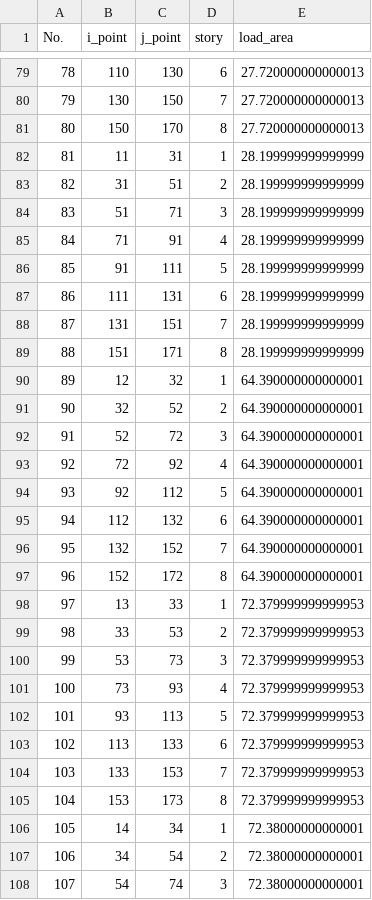
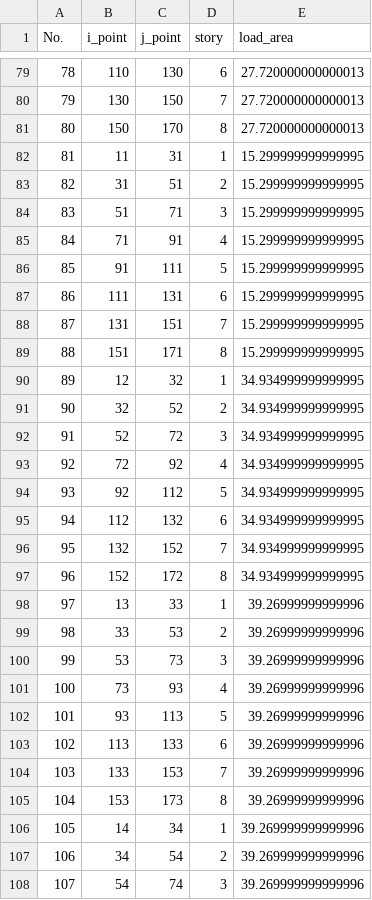
Before and after one commit to KazuhiroFujishita1/Initial_Section_Study, a CSV file: make_sample_model/output_columns.csv, drawn as a sheet; only a part is shown, gaps mark what is left out; the diff covers the shown part only.

```diff
--- a/make_sample_model/output_columns.csv
+++ b/make_sample_model/output_columns.csv
@@ -81,28 +81,28 @@ No.,i_point,j_point,story,load_area
 80,150,170,8,27.720000000000013
-81,11,31,1,28.199999999999999
-82,31,51,2,28.199999999999999
-83,51,71,3,28.199999999999999
-84,71,91,4,28.199999999999999
-85,91,111,5,28.199999999999999
-86,111,131,6,28.199999999999999
-87,131,151,7,28.199999999999999
-88,151,171,8,28.199999999999999
-89,12,32,1,64.390000000000001
-90,32,52,2,64.390000000000001
-91,52,72,3,64.390000000000001
-92,72,92,4,64.390000000000001
-93,92,112,5,64.390000000000001
-94,112,132,6,64.390000000000001
-95,132,152,7,64.390000000000001
-96,152,172,8,64.390000000000001
-97,13,33,1,72.379999999999953
-98,33,53,2,72.379999999999953
-99,53,73,3,72.379999999999953
-100,73,93,4,72.379999999999953
-101,93,113,5,72.379999999999953
-102,113,133,6,72.379999999999953
-103,133,153,7,72.379999999999953
-104,153,173,8,72.379999999999953
-105,14,34,1,72.38000000000001
-106,34,54,2,72.38000000000001
-107,54,74,3,72.38000000000001
+81,11,31,1,15.299999999999995
+82,31,51,2,15.299999999999995
+83,51,71,3,15.299999999999995
+84,71,91,4,15.299999999999995
+85,91,111,5,15.299999999999995
+86,111,131,6,15.299999999999995
+87,131,151,7,15.299999999999995
+88,151,171,8,15.299999999999995
+89,12,32,1,34.934999999999995
+90,32,52,2,34.934999999999995
+91,52,72,3,34.934999999999995
+92,72,92,4,34.934999999999995
+93,92,112,5,34.934999999999995
+94,112,132,6,34.934999999999995
+95,132,152,7,34.934999999999995
+96,152,172,8,34.934999999999995
+97,13,33,1,39.26999999999996
+98,33,53,2,39.26999999999996
+99,53,73,3,39.26999999999996
+100,73,93,4,39.26999999999996
+101,93,113,5,39.26999999999996
+102,113,133,6,39.26999999999996
+103,133,153,7,39.26999999999996
+104,153,173,8,39.26999999999996
+105,14,34,1,39.269999999999996
+106,34,54,2,39.269999999999996
+107,54,74,3,39.269999999999996
```
Also changed, not shown: 53 edited cells elsewhere in this file, make_sample_model/output_beams.csv, make_sample_model/output_layer.csv, 1 other file.
